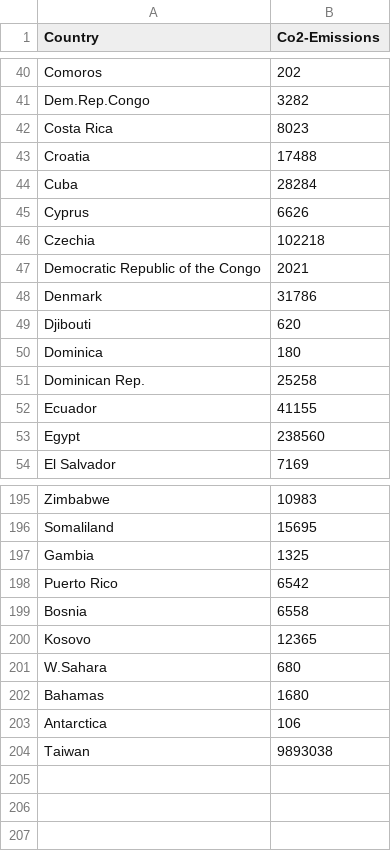
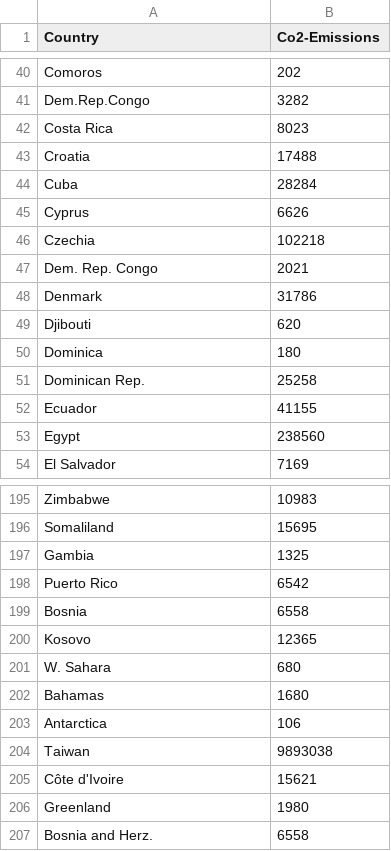
Before and after one commit to zeyuanliMonash/fit3179, a CSV file: world-data-2023.csv, drawn as a sheet; only a part is shown, gaps mark what is left out.

Commit message:
Update  value world-data-2023.csv

```diff
--- a/world-data-2023.csv
+++ b/world-data-2023.csv
@@ -46,3 +46,3 @@ Cyprus,6626
 Czechia,102218
-Democratic Republic of the Congo,2021
+Dem. Rep. Congo,2021
 Denmark,31786
@@ -200,3 +200,3 @@ Bosnia,6558
 Kosovo,12365
-W.Sahara,680
+W. Sahara,680
 Bahamas,1680
@@ -204 +204,4 @@ Antarctica,106
 Taiwan,9893038
+Côte d'Ivoire,15621
+Greenland,1980
+Bosnia and Herz.,6558
```
